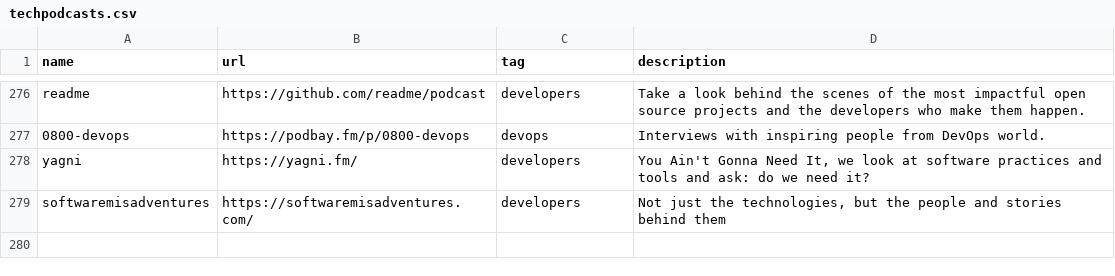
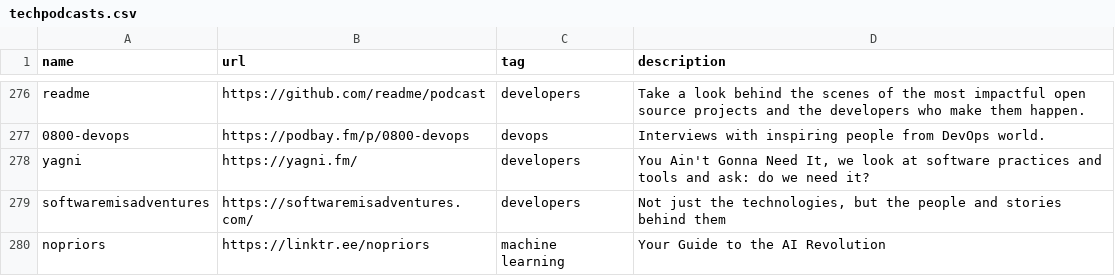
Before and after one commit to griffio/griffio.github.io, a CSV file: _data/techpodcasts.csv, drawn as a sheet; only a part is shown, gaps mark what is left out.

Commit message:
Update techpodcasts.csv

```diff
--- a/_data/techpodcasts.csv
+++ b/_data/techpodcasts.csv
@@ -280 +280,2 @@ yagni,https://yagni.fm/,developers,"You Ain't Gonna Need It, we look at software
 softwaremisadventures,https://softwaremisadventures.com/,developers,"Not just the technologies, but the people and stories behind them"
+nopriors,https://linktr.ee/nopriors,machine learning,"Your Guide to the AI Revolution"
```
